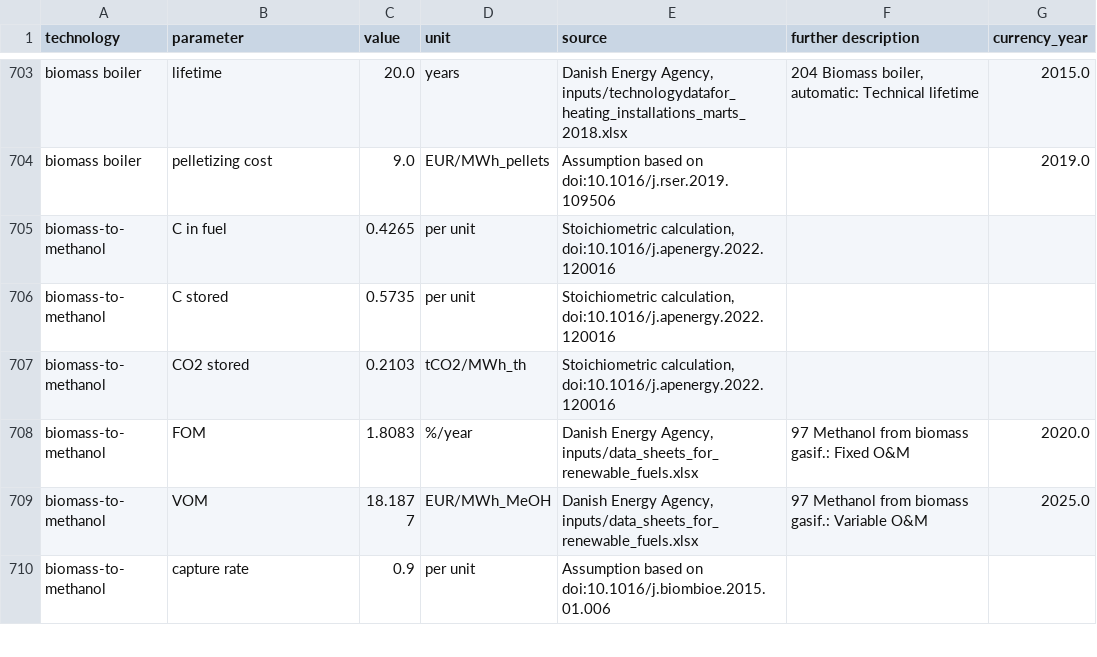
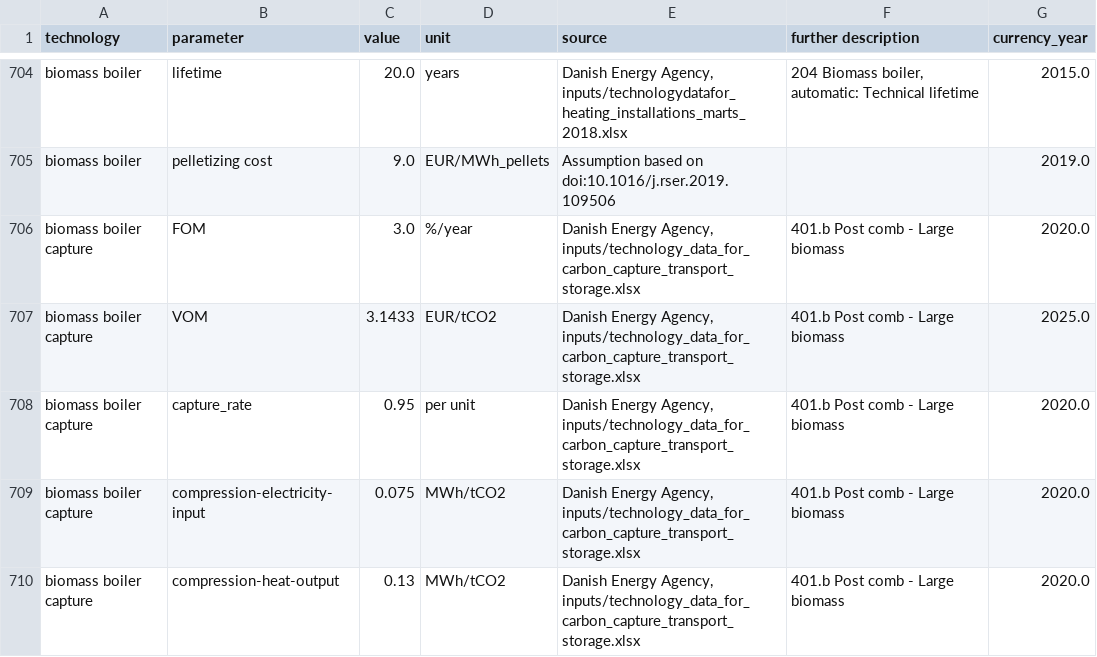
Before and after one commit to BertoGBG/technology-data, a CSV file: outputs/costs_2040.csv, drawn as a sheet; only a part is shown, gaps mark what is left out; the shorter side is filled out with more unchanged rows; the diff covers the shown part only.

```diff
--- a/outputs/costs_2040.csv
+++ b/outputs/costs_2040.csv
@@ -707 +708,6 @@ biomass boiler,lifetime,20.0,years,"Danish Energy Agency, inputs/technologydataf
 biomass boiler,pelletizing cost,9.0,EUR/MWh_pellets,Assumption based on doi:10.1016/j.rser.2019.109506,,2019.0
+biomass boiler capture,FOM,3.0,%/year,"Danish Energy Agency, inputs/technology_data_for_carbon_capture_transport_storage.xlsx",401.b Post comb - Large biomass,2020.0
+biomass boiler capture,VOM,3.1433,EUR/tCO2,"Danish Energy Agency, inputs/technology_data_for_carbon_capture_transport_storage.xlsx",401.b Post comb - Large biomass,2025.0
+biomass boiler capture,capture_rate,0.95,per unit,"Danish Energy Agency, inputs/technology_data_for_carbon_capture_transport_storage.xlsx",401.b Post comb - Large biomass,2020.0
+biomass boiler capture,compression-electricity-input,0.075,MWh/tCO2,"Danish Energy Agency, inputs/technology_data_for_carbon_capture_transport_storage.xlsx",401.b Post comb - Large biomass,2020.0
+biomass boiler capture,compression-heat-output,0.13,MWh/tCO2,"Danish Energy Agency, inputs/technology_data_for_carbon_capture_transport_storage.xlsx",401.b Post comb - Large biomass,2020.0
```
Also changed, not shown: 7 added rows and 1 edited cell elsewhere in this file, outputs/costs_2020.csv, outputs/costs_2030.csv, 13 other files.
